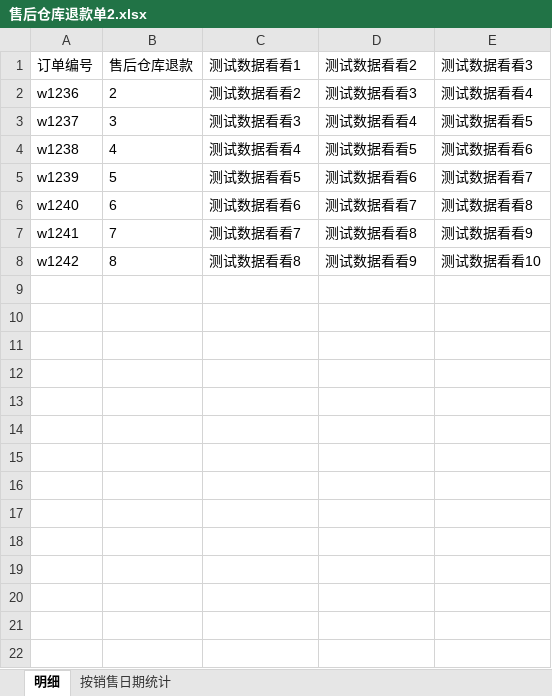
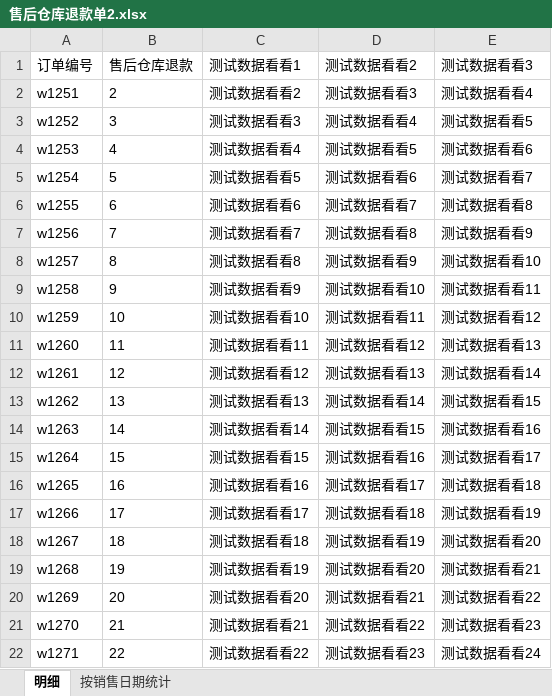
Before and after one commit to xl-wolf/excelsOps, an Excel workbook: sourceData/售后仓库退款单/售后仓库退款单2.xlsx, sheet 明细, drawn as a sheet; values as stored, in another font and other column widths than the file's, no borders; the diff names each change by its address in the sheet, - before the commit and + after, or states it on an @@ line.

```diff
--- a/sourceData/售后仓库退款单/售后仓库退款单2.xlsx (sheet 明细)
+++ b/sourceData/售后仓库退款单/售后仓库退款单2.xlsx (sheet 明细)
-A2 (订单编号): w1236
+A2 (订单编号): w1251
-A3 (订单编号): w1237
+A3 (订单编号): w1252
-A4 (订单编号): w1238
+A4 (订单编号): w1253
-A5 (订单编号): w1239
+A5 (订单编号): w1254
-A6 (订单编号): w1240
+A6 (订单编号): w1255
-A7 (订单编号): w1241
+A7 (订单编号): w1256
-A8 (订单编号): w1242
+A8 (订单编号): w1257
+row 9: w1258 | 9 | 测试数据看看9 | 测试数据看看10 | 测试数据看看11
+row 10: w1259 | 10 | 测试数据看看10 | 测试数据看看11 | 测试数据看看12
+row 11: w1260 | 11 | 测试数据看看11 | 测试数据看看12 | 测试数据看看13
+row 12: w1261 | 12 | 测试数据看看12 | 测试数据看看13 | 测试数据看看14
+row 13: w1262 | 13 | 测试数据看看13 | 测试数据看看14 | 测试数据看看15
+row 14: w1263 | 14 | 测试数据看看14 | 测试数据看看15 | 测试数据看看16
+row 15: w1264 | 15 | 测试数据看看15 | 测试数据看看16 | 测试数据看看17
+row 16: w1265 | 16 | 测试数据看看16 | 测试数据看看17 | 测试数据看看18
+row 17: w1266 | 17 | 测试数据看看17 | 测试数据看看18 | 测试数据看看19
+row 18: w1267 | 18 | 测试数据看看18 | 测试数据看看19 | 测试数据看看20
+row 19: w1268 | 19 | 测试数据看看19 | 测试数据看看20 | 测试数据看看21
+row 20: w1269 | 20 | 测试数据看看20 | 测试数据看看21 | 测试数据看看22
+row 21: w1270 | 21 | 测试数据看看21 | 测试数据看看22 | 测试数据看看23
+row 22: w1271 | 22 | 测试数据看看22 | 测试数据看看23 | 测试数据看看24
```
Also changed, not shown: sourceData/售后仓库退款单/售后仓库退款单1.xlsx, sourceData/售后渠道退款单/售后渠道退款单1.xlsx, 7 other files.
